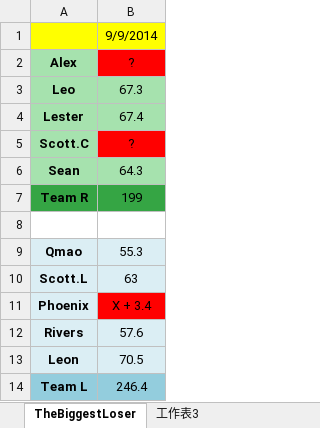
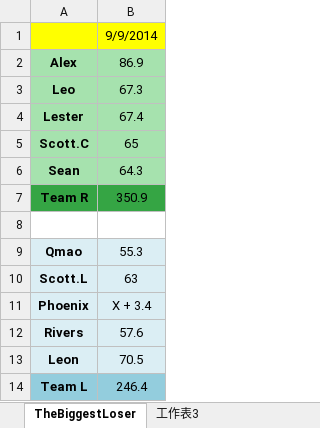
Before and after one commit to SynaToolTeam/theBiggestLoser, an Excel workbook: TheBiggestLoser.xlsx, sheet TheBiggestLoser, drawn as a sheet; values as stored, in another font and other column widths than the file's, no borders; the diff names each change by its address in the sheet, - before the commit and + after, or states it on an @@ line.

Commit message:
update Scott and Alex's data
update Scott and Alex's data

```diff
--- a/TheBiggestLoser.xlsx (sheet TheBiggestLoser)
+++ b/TheBiggestLoser.xlsx (sheet TheBiggestLoser)
-B2: ?
+B2: 86.9
-B2 fill: #FF0000
+B2 fill: #A6E2AE
-B5: ?
+B5: 65
-B5 fill: #FF0000
+B5 fill: #A6E2AE
-B7: 199
+B7: 350.9
-B11 fill: #FF0000
+B11 fill: #DBEEF4
```
Also changed, not shown: 1 other file.
